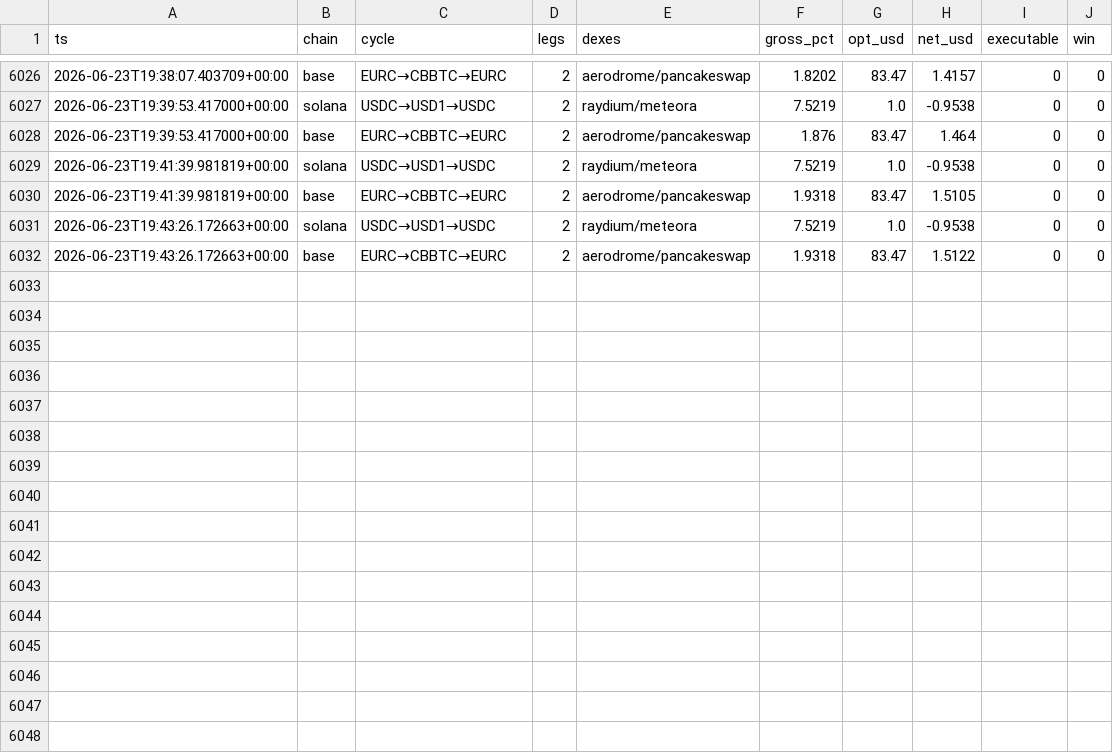
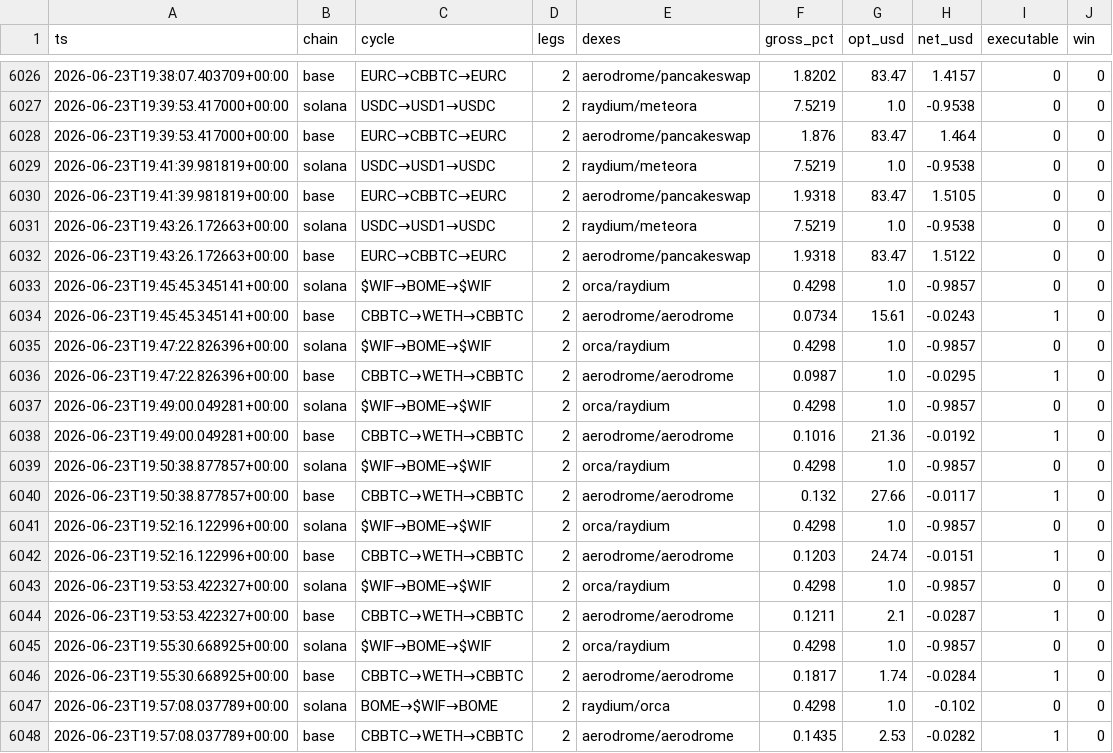
Before and after one commit to bagstreet/test, a CSV file: state/cycles_log.csv, drawn as a sheet; only a part is shown, gaps mark what is left out; the diff names each change by its address in the sheet, - before the commit and + after, or states it on an @@ line.

```diff
--- a/state/cycles_log.csv
+++ b/state/cycles_log.csv
+row 6033: 2026-06-23T19:45:45.345141+00:00 | solana | $WIF→BOME→$WIF | 2 | orca/raydium | 0.4298 | 1.0 | -0.9857 | 0 | 0
+row 6034: 2026-06-23T19:45:45.345141+00:00 | base | CBBTC→WETH→CBBTC | 2 | aerodrome/aerodrome | 0.0734 | 15.61 | -0.0243 | 1 | 0
+row 6035: 2026-06-23T19:47:22.826396+00:00 | solana | $WIF→BOME→$WIF | 2 | orca/raydium | 0.4298 | 1.0 | -0.9857 | 0 | 0
+row 6036: 2026-06-23T19:47:22.826396+00:00 | base | CBBTC→WETH→CBBTC | 2 | aerodrome/aerodrome | 0.0987 | 1.0 | -0.0295 | 1 | 0
+row 6037: 2026-06-23T19:49:00.049281+00:00 | solana | $WIF→BOME→$WIF | 2 | orca/raydium | 0.4298 | 1.0 | -0.9857 | 0 | 0
+row 6038: 2026-06-23T19:49:00.049281+00:00 | base | CBBTC→WETH→CBBTC | 2 | aerodrome/aerodrome | 0.1016 | 21.36 | -0.0192 | 1 | 0
+row 6039: 2026-06-23T19:50:38.877857+00:00 | solana | $WIF→BOME→$WIF | 2 | orca/raydium | 0.4298 | 1.0 | -0.9857 | 0 | 0
+row 6040: 2026-06-23T19:50:38.877857+00:00 | base | CBBTC→WETH→CBBTC | 2 | aerodrome/aerodrome | 0.132 | 27.66 | -0.0117 | 1 | 0
+row 6041: 2026-06-23T19:52:16.122996+00:00 | solana | $WIF→BOME→$WIF | 2 | orca/raydium | 0.4298 | 1.0 | -0.9857 | 0 | 0
+row 6042: 2026-06-23T19:52:16.122996+00:00 | base | CBBTC→WETH→CBBTC | 2 | aerodrome/aerodrome | 0.1203 | 24.74 | -0.0151 | 1 | 0
+row 6043: 2026-06-23T19:53:53.422327+00:00 | solana | $WIF→BOME→$WIF | 2 | orca/raydium | 0.4298 | 1.0 | -0.9857 | 0 | 0
+row 6044: 2026-06-23T19:53:53.422327+00:00 | base | CBBTC→WETH→CBBTC | 2 | aerodrome/aerodrome | 0.1211 | 2.1 | -0.0287 | 1 | 0
+row 6045: 2026-06-23T19:55:30.668925+00:00 | solana | $WIF→BOME→$WIF | 2 | orca/raydium | 0.4298 | 1.0 | -0.9857 | 0 | 0
+row 6046: 2026-06-23T19:55:30.668925+00:00 | base | CBBTC→WETH→CBBTC | 2 | aerodrome/aerodrome | 0.1817 | 1.74 | -0.0284 | 1 | 0
+row 6047: 2026-06-23T19:57:08.037789+00:00 | solana | BOME→$WIF→BOME | 2 | raydium/orca | 0.4298 | 1.0 | -0.102 | 0 | 0
+row 6048: 2026-06-23T19:57:08.037789+00:00 | base | CBBTC→WETH→CBBTC | 2 | aerodrome/aerodrome | 0.1435 | 2.53 | -0.0282 | 1 | 0
```
Also changed, not shown: state/anomaly_log.csv, state/paper_exec_log.csv, 2 other files.
